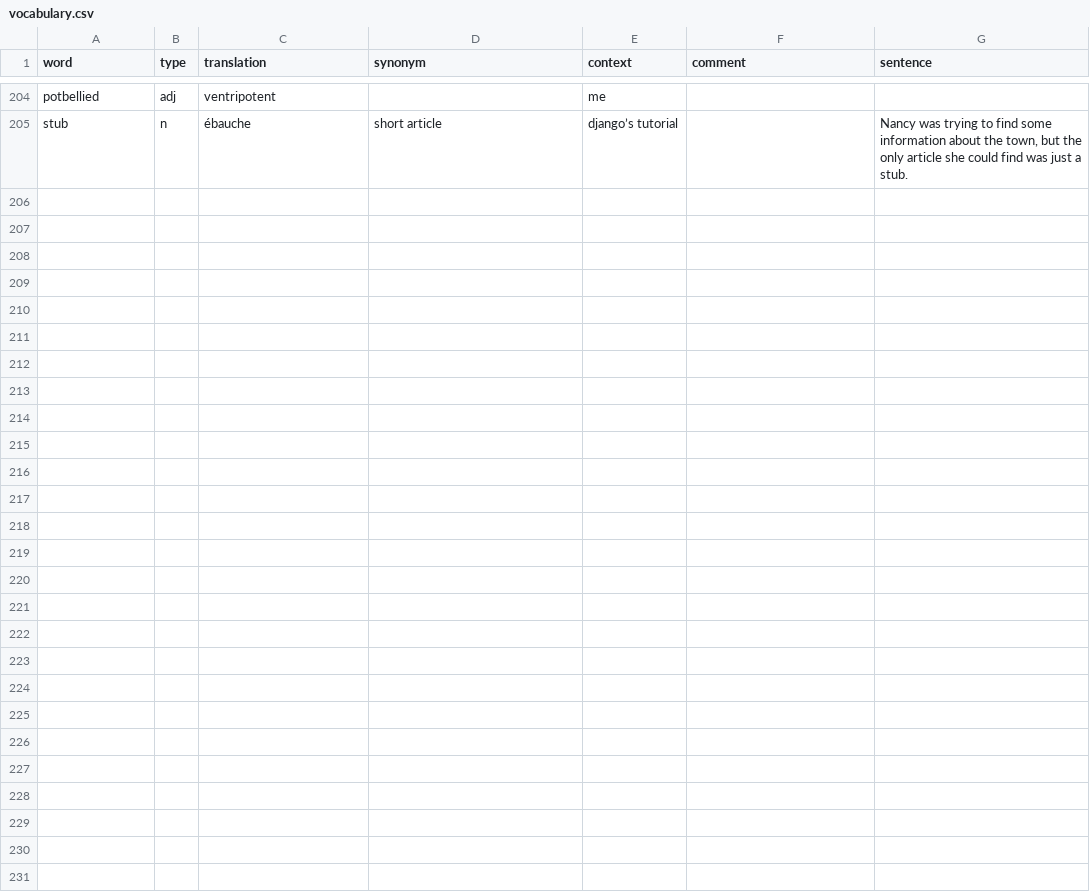
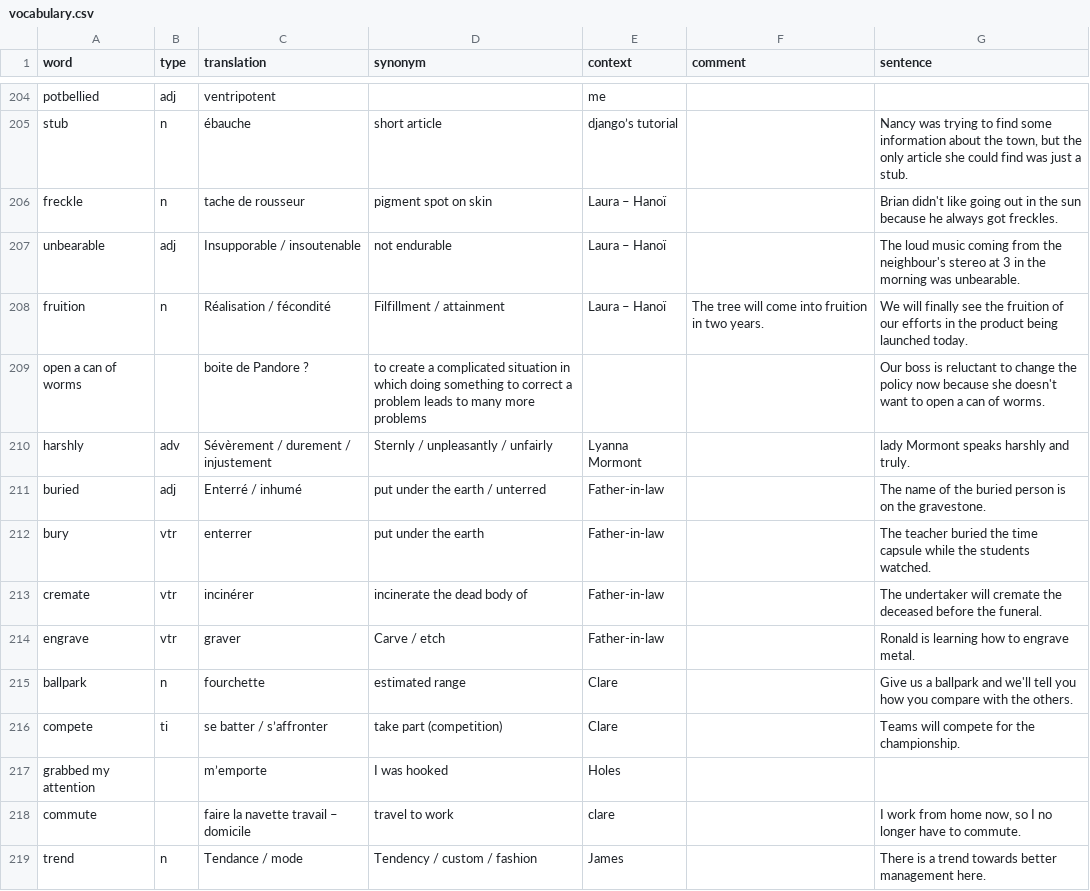
Before and after one commit to FLinguenheld/vocabulary2, a CSV file: vocabulary.csv, drawn as a sheet; only a part is shown, gaps mark what is left out.

Commit message:
Up voca

```diff
--- a/vocabulary.csv
+++ b/vocabulary.csv
@@ -205 +205,15 @@ potbellied,adj,ventripotent,,me,,
 stub,n,ébauche,short article,django’s tutorial,,"Nancy was trying to find some information about the town, but the only article she could find was just a stub."
+freckle,n,tache de rousseur,pigment spot on skin,Laura – Hanoï,,Brian didn't like going out in the sun because he always got freckles.
+unbearable,adj,Insupporable / insoutenable,not endurable,Laura – Hanoï,,The loud music coming from the neighbour's stereo at 3 in the morning was unbearable.
+fruition,n,Réalisation / fécondité,Filfillment / attainment,Laura – Hanoï,The tree will come into fruition in two years.,We will finally see the fruition of our efforts in the product being launched today.
+open a can of worms,,boite de Pandore ?,to create a complicated situation in which doing something to correct a problem leads to many more problems,,,Our boss is reluctant to change the policy now because she doesn't want to open a can of worms.
+harshly,adv,Sévèrement / durement / injustement,Sternly / unpleasantly / unfairly,Lyanna Mormont,,lady Mormont speaks harshly and truly.
+buried,adj,Enterré / inhumé,put under the earth / unterred,Father-in-law,,The name of the buried person is on the gravestone.
+bury,vtr,enterrer,put under the earth,Father-in-law,,The teacher buried the time capsule while the students watched.
+cremate,vtr,incinérer,incinerate the dead body of,Father-in-law,,The undertaker will cremate the deceased before the funeral.
+engrave,vtr,graver,Carve / etch,Father-in-law,,Ronald is learning how to engrave metal.
+ballpark,n,fourchette,estimated range,Clare,,Give us a ballpark and we'll tell you how you compare with the others.
+compete,ti,se batter / s’affronter,take part (competition),Clare,,Teams will compete for the championship.
+grabbed my attention,,m’emporte,I was hooked,Holes,,
+commute,,faire la navette travail – domicile,travel to work,clare,,"I work from home now, so I no longer have to commute."
+trend,n,Tendance / mode,Tendency / custom / fashion,James,,There is a trend towards better management here.
```
